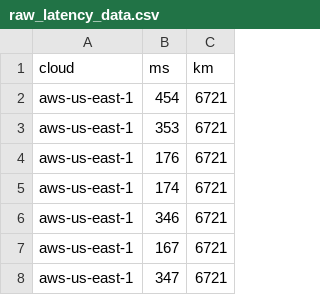
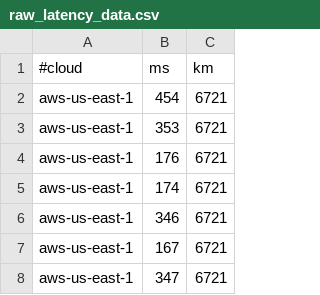
Before and after one commit to faas-benchmarking/faasdom, a CSV file: report/DEBS20/bilder/latency/raw_latency_data.csv, drawn as a sheet; only a part is shown.

Commit message:
new Latency plot

```diff
--- a/report/DEBS20/bilder/latency/raw_latency_data.csv
+++ b/report/DEBS20/bilder/latency/raw_latency_data.csv
@@ -1,2 +1,2 @@
-cloud,ms,km
+#cloud,ms,km
 aws-us-east-1,454,6721
```
Also changed, not shown: 8 other files.
